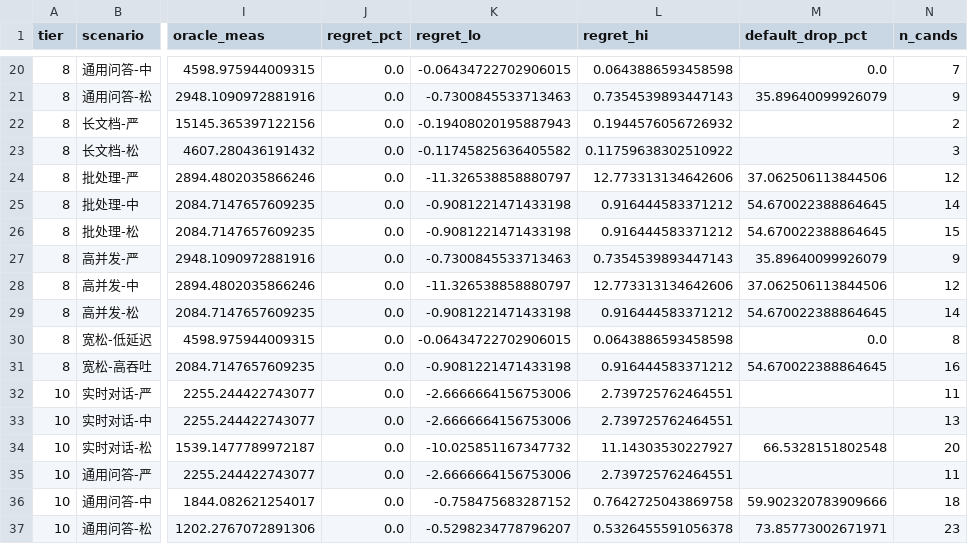
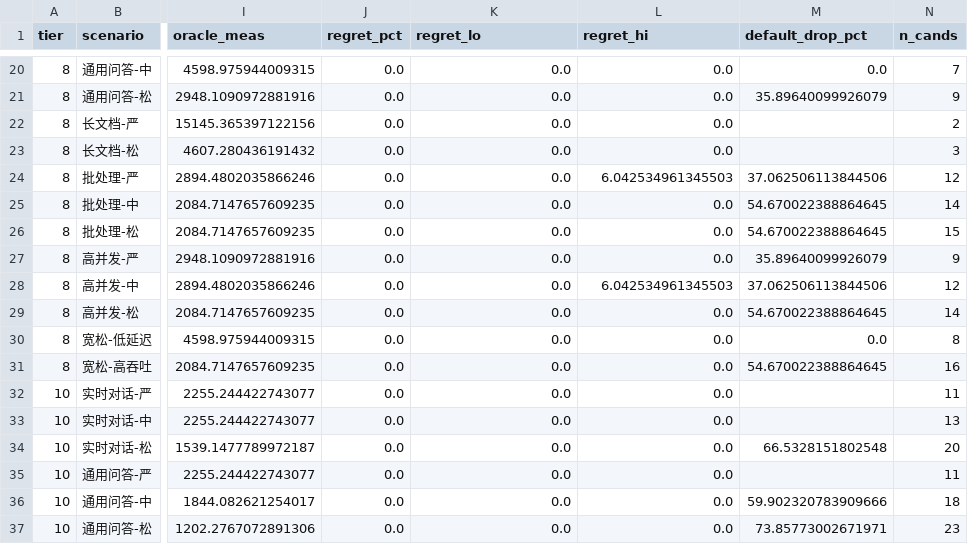
Before and after one commit to pityobject/tokencost, a CSV file: results/verify_recommendation.csv, drawn as a sheet; only a part is shown, gaps mark what is left out; the diff covers the shown part only; the diff names each change by its address in the sheet, - before the commit and + after, or states it on an @@ line.

Commit message:
fix(review2): resolve section conflict, regret field bug, fig5, claims blind spots

```diff
--- a/results/verify_recommendation.csv
+++ b/results/verify_recommendation.csv
-K20 (regret_lo): -0.06434722702906015
+K20 (regret_lo): 0.0
-L20 (regret_hi): 0.0643886593458598
+L20 (regret_hi): 0.0
-K21 (regret_lo): -0.7300845533713463
+K21 (regret_lo): 0.0
-L21 (regret_hi): 0.7354539893447143
+L21 (regret_hi): 0.0
-K22 (regret_lo): -0.19408020195887943
+K22 (regret_lo): 0.0
-L22 (regret_hi): 0.1944576056726932
+L22 (regret_hi): 0.0
-K23 (regret_lo): -0.11745825636405582
+K23 (regret_lo): 0.0
-L23 (regret_hi): 0.11759638302510922
+L23 (regret_hi): 0.0
-K24 (regret_lo): -11.326538858880797
+K24 (regret_lo): 0.0
-L24 (regret_hi): 12.773313134642606
+L24 (regret_hi): 6.042534961345503
-K25:K26 (regret_lo): -0.9081221471433198
+K25:K26 (regret_lo): 0.0
-L25:L26 (regret_hi): 0.916444583371212
+L25:L26 (regret_hi): 0.0
-K27 (regret_lo): -0.7300845533713463
+K27 (regret_lo): 0.0
-L27 (regret_hi): 0.7354539893447143
+L27 (regret_hi): 0.0
-K28 (regret_lo): -11.326538858880797
+K28 (regret_lo): 0.0
-L28 (regret_hi): 12.773313134642606
+L28 (regret_hi): 6.042534961345503
-K29 (regret_lo): -0.9081221471433198
+K29 (regret_lo): 0.0
-L29 (regret_hi): 0.916444583371212
+L29 (regret_hi): 0.0
-K30 (regret_lo): -0.06434722702906015
+K30 (regret_lo): 0.0
-L30 (regret_hi): 0.0643886593458598
+L30 (regret_hi): 0.0
-K31 (regret_lo): -0.9081221471433198
+K31 (regret_lo): 0.0
-L31 (regret_hi): 0.916444583371212
+L31 (regret_hi): 0.0
-K32:K33 (regret_lo): -2.6666664156753006
+K32:K33 (regret_lo): 0.0
-L32:L33 (regret_hi): 2.739725762464551
+L32:L33 (regret_hi): 0.0
-K34 (regret_lo): -10.025851167347732
+K34 (regret_lo): 0.0
-L34 (regret_hi): 11.14303530227927
+L34 (regret_hi): 0.0
-K35 (regret_lo): -2.6666664156753006
+K35 (regret_lo): 0.0
-L35 (regret_hi): 2.739725762464551
+L35 (regret_hi): 0.0
-K36 (regret_lo): -0.758475683287152
+K36 (regret_lo): 0.0
-L36 (regret_hi): 0.7642725043869758
+L36 (regret_hi): 0.0
-K37 (regret_lo): -0.5298234778796207
+K37 (regret_lo): 0.0
-L37 (regret_hi): 0.5326455591056378
+L37 (regret_hi): 0.0
```
Also changed, not shown: 120 edited cells elsewhere in this file, 20 other files.
